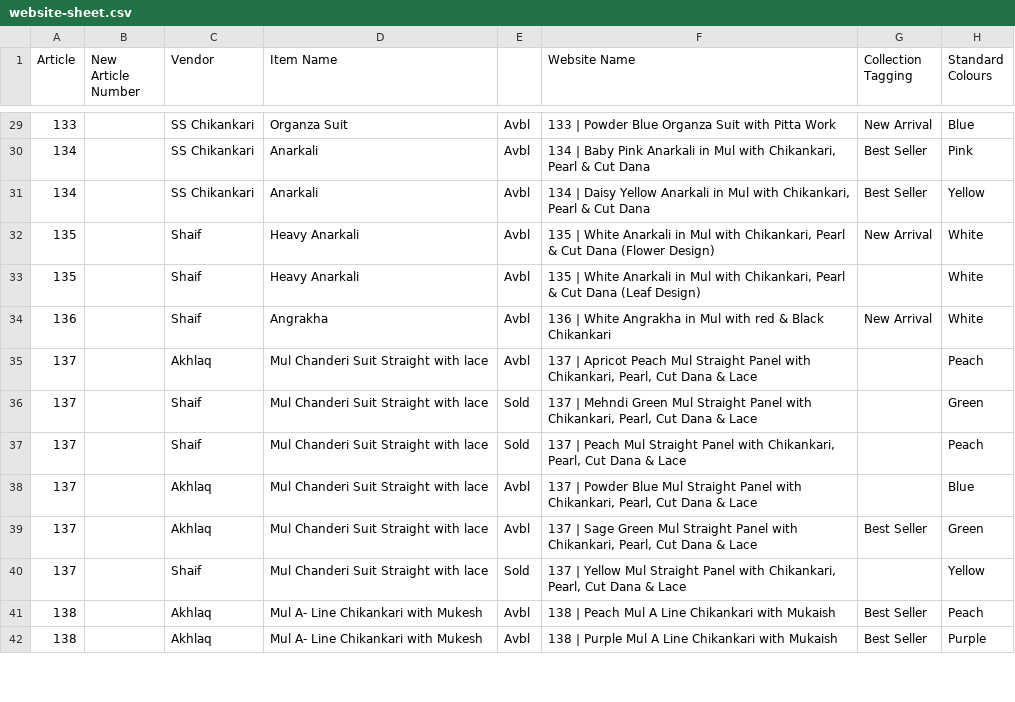
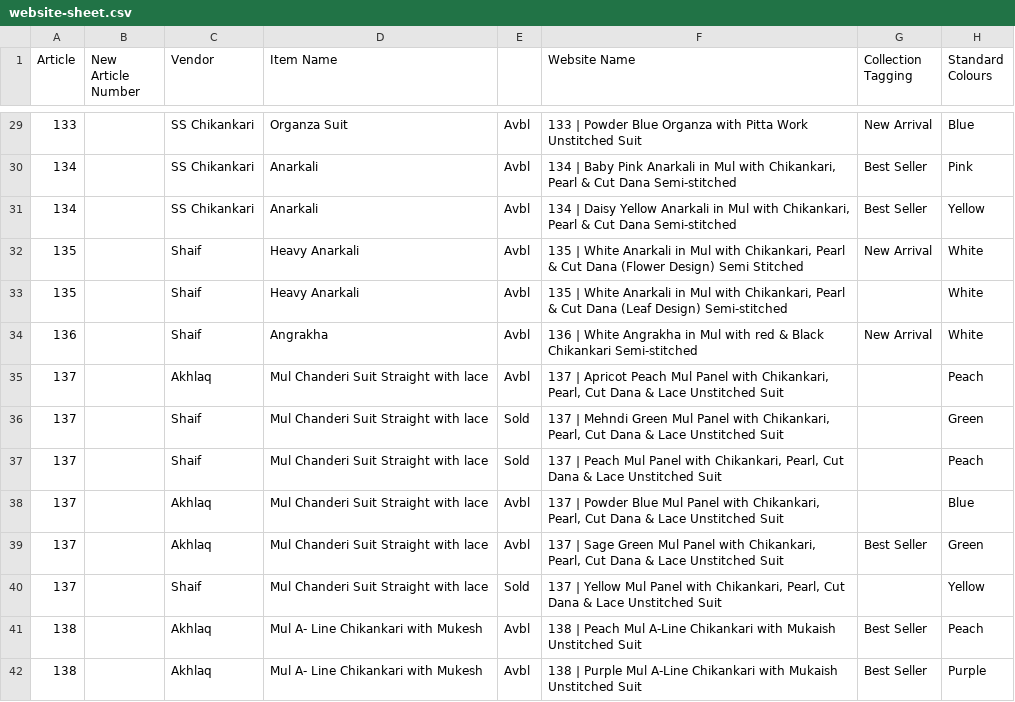
Before and after one commit to HarshJS30/rumi, a CSV file: data/website-sheet.csv, drawn as a sheet; only a part is shown, gaps mark what is left out; the diff covers the shown part only; the diff names each change by its address in the sheet, - before the commit and + after, or states it on an @@ line.

```diff
--- a/data/website-sheet.csv
+++ b/data/website-sheet.csv
-F29 (Website Name): …Blue Organza Suit with Pitta Work
+F29 (Website Name): …Blue Organza with Pitta Work Unstitched Suit
-F30 (Website Name): …Cut Dana
+F30 (Website Name): …Cut Dana Semi-stitched
-F31 (Website Name): …Cut Dana
+F31 (Website Name): …Cut Dana Semi-stitched
-F32 (Website Name): …(Flower Design)
+F32 (Website Name): …(Flower Design) Semi Stitched
-F33 (Website Name): …(Leaf Design)
+F33 (Website Name): …(Leaf Design) Semi-stitched
-F34 (Website Name): …Black Chikankari
+F34 (Website Name): …Black Chikankari Semi-stitched
-F35 (Website Name): …Peach Mul Straight Panel with Chikankari, Pearl, Cut Dana & Lace
+F35 (Website Name): …Peach Mul Panel with Chikankari, Pearl, Cut Dana & Lace Unstitched Suit
-F36 (Website Name): …Green Mul Straight Panel with Chikankari, Pearl, Cut Dana & Lace
+F36 (Website Name): …Green Mul Panel with Chikankari, Pearl, Cut Dana & Lace Unstitched Suit
-F37 (Website Name): …Peach Mul Straight Panel with Chikankari, Pearl, Cut Dana & Lace
+F37 (Website Name): …Peach Mul Panel with Chikankari, Pearl, Cut Dana & Lace Unstitched Suit
-F38 (Website Name): …Blue Mul Straight Panel with Chikankari, Pearl, Cut Dana & Lace
+F38 (Website Name): …Blue Mul Panel with Chikankari, Pearl, Cut Dana & Lace Unstitched Suit
-F39 (Website Name): …Green Mul Straight Panel with Chikankari, Pearl, Cut Dana & Lace
+F39 (Website Name): …Green Mul Panel with Chikankari, Pearl, Cut Dana & Lace Unstitched Suit
-F40 (Website Name): …Yellow Mul Straight Panel with Chikankari, Pearl, Cut Dana & Lace
+F40 (Website Name): …Yellow Mul Panel with Chikankari, Pearl, Cut Dana & Lace Unstitched Suit
-F41 (Website Name): …Peach Mul A Line Chikankari with Mukaish
+F41 (Website Name): …Peach Mul A-Line Chikankari with Mukaish Unstitched Suit
-F42 (Website Name): …Purple Mul A Line Chikankari with Mukaish
+F42 (Website Name): …Purple Mul A-Line Chikankari with Mukaish Unstitched Suit
```
Also changed, not shown: 55 edited cells elsewhere in this file, 11 other files.
